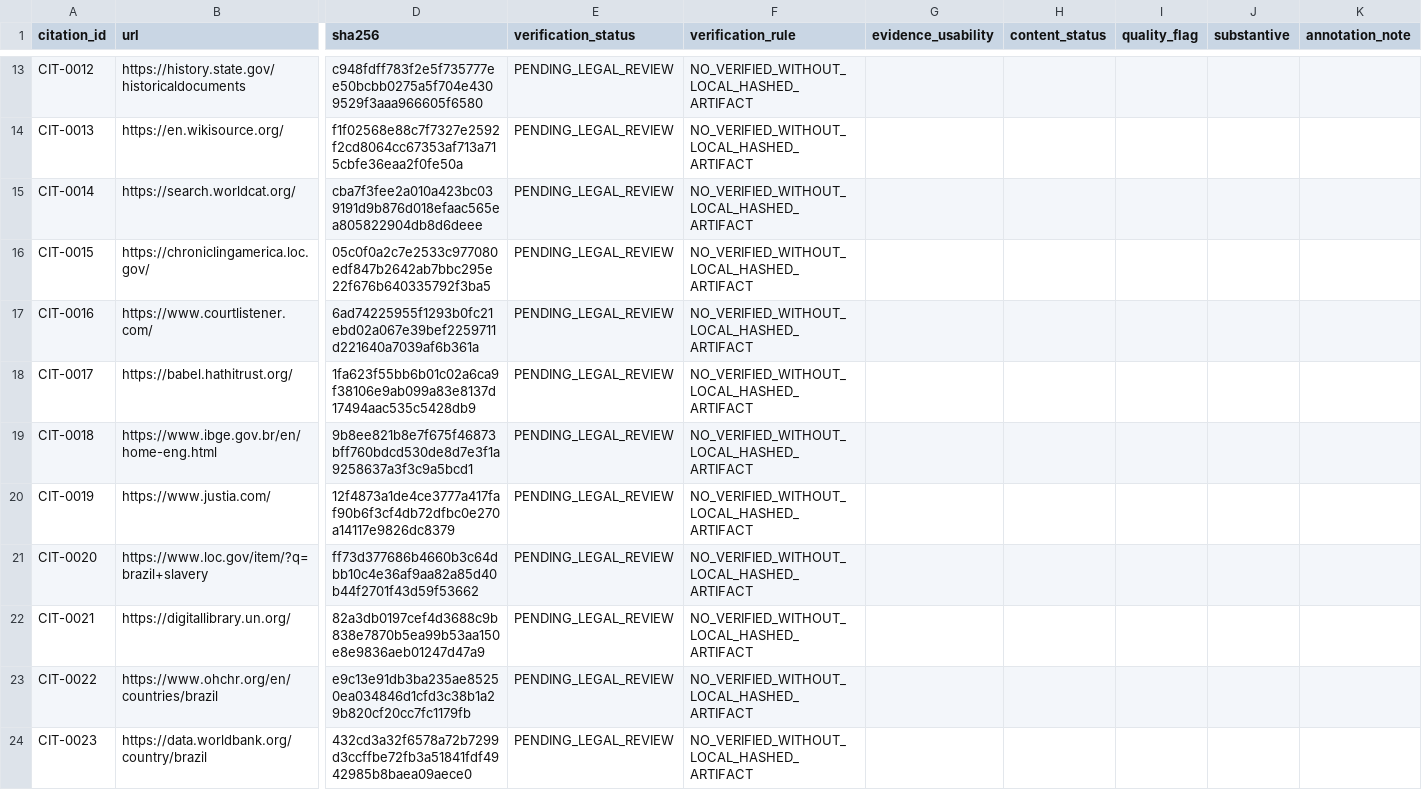
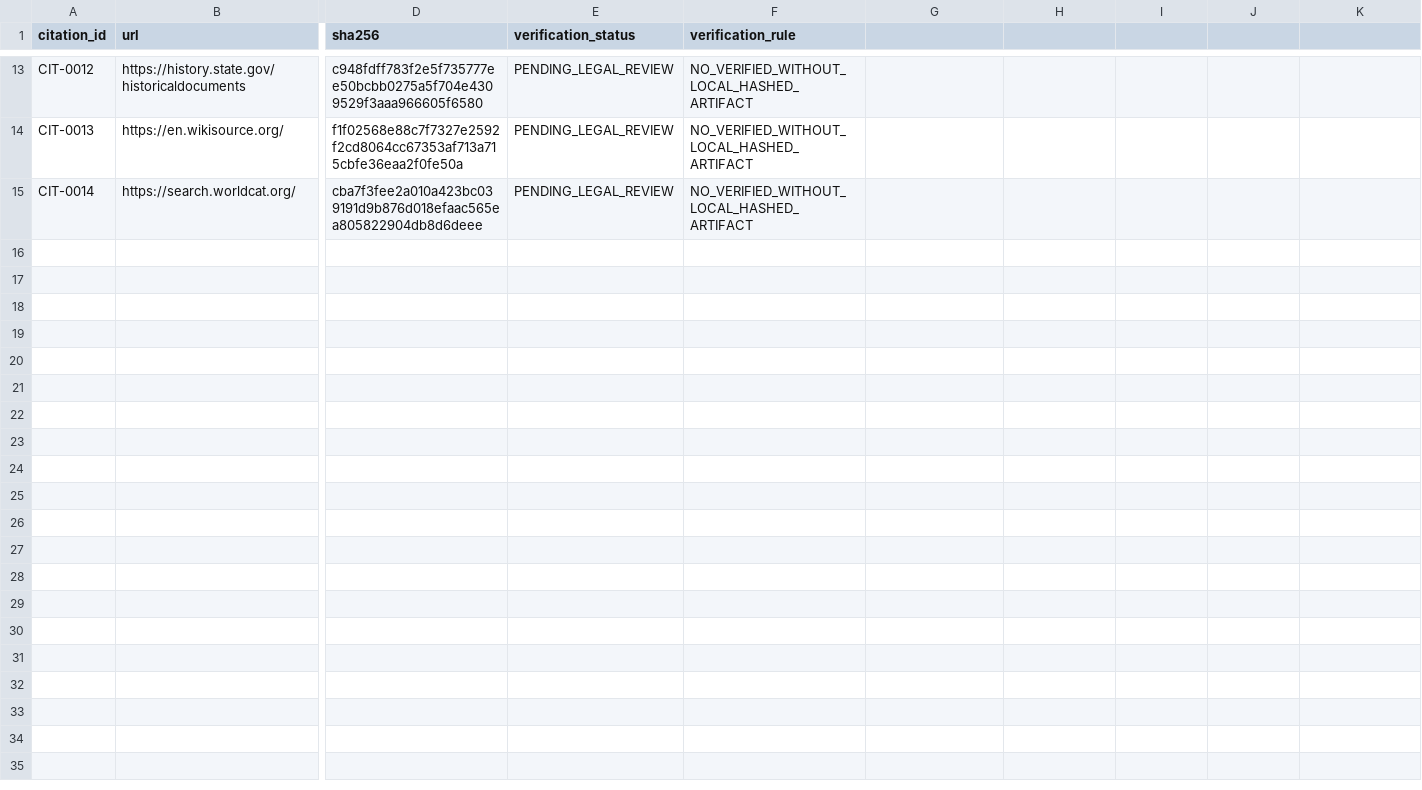
Before and after one commit to GlobalRestitutionAlliance/african-american-br-reparations-master-litigation, a CSV file: 03_Evidentiary_Exhibits/CITATION_INDEX.csv, drawn as a sheet; only a part is shown, gaps mark what is left out; rows hold the shown columns only; the diff names each change by its address in the sheet, - before the commit and + after, or states it on an @@ line.

Commit message:
REVERTED DUE TO UNPROMPTED MASS J3WFICATED DATA CORRUPTION BY COMPROMISED BIASED LLM/ARTIFICIAL INTELLIGENCE MODELS

```diff
--- a/03_Evidentiary_Exhibits/CITATION_INDEX.csv
+++ b/03_Evidentiary_Exhibits/CITATION_INDEX.csv
-G1: evidence_usability
+G1: (empty)
-H1: content_status
+H1: (empty)
-I1: quality_flag
+I1: (empty)
-J1: substantive
+J1: (empty)
-K1: annotation_note
+K1: (empty)
-row 16: CIT-0015 | https://chroniclingamerica.loc.gov/ | 05c0f0a2c7e2533c977080edf847b2642ab7bbc295e22f676b640335792f3ba5 | PENDING_LEGAL_REVIEW | NO_VERIFIED_WITHOUT_LOCAL_HASHED_ARTIFACT
-row 17: CIT-0016 | https://www.courtlistener.com/ | 6ad74225955f1293b0fc21ebd02a067e39bef2259711d221640a7039af6b361a | PENDING_LEGAL_REVIEW | NO_VERIFIED_WITHOUT_LOCAL_HASHED_ARTIFACT
-row 18: CIT-0017 | https://babel.hathitrust.org/ | 1fa623f55bb6b01c02a6ca9f38106e9ab099a83e8137d17494aac535c5428db9 | PENDING_LEGAL_REVIEW | NO_VERIFIED_WITHOUT_LOCAL_HASHED_ARTIFACT
-row 19: CIT-0018 | https://www.ibge.gov.br/en/home-eng.html | 9b8ee821b8e7f675f46873bff760bdcd530de8d7e3f1a9258637a3f3c9a5bcd1 | PENDING_LEGAL_REVIEW | NO_VERIFIED_WITHOUT_LOCAL_HASHED_ARTIFACT
-row 20: CIT-0019 | https://www.justia.com/ | 12f4873a1de4ce3777a417faf90b6f3cf4db72dfbc0e270a14117e9826dc8379 | PENDING_LEGAL_REVIEW | NO_VERIFIED_WITHOUT_LOCAL_HASHED_ARTIFACT
-row 21: CIT-0020 | https://www.loc.gov/item/?q=brazil+slavery | ff73d377686b4660b3c64dbb10c4e36af9aa82a85d40b44f2701f43d59f53662 | PENDING_LEGAL_REVIEW | NO_VERIFIED_WITHOUT_LOCAL_HASHED_ARTIFACT
-row 22: CIT-0021 | https://digitallibrary.un.org/ | 82a3db0197cef4d3688c9b838e7870b5ea99b53aa150e8e9836aeb01247d47a9 | PENDING_LEGAL_REVIEW | NO_VERIFIED_WITHOUT_LOCAL_HASHED_ARTIFACT
-row 23: CIT-0022 | https://www.ohchr.org/en/countries/brazil | e9c13e91db3ba235ae85250ea034846d1cfd3c38b1a29b820cf20cc7fc1179fb | PENDING_LEGAL_REVIEW | NO_VERIFIED_WITHOUT_LOCAL_HASHED_ARTIFACT
-row 24: CIT-0023 | https://data.worldbank.org/country/brazil | 432cd3a32f6578a72b7299d3ccffbe72fb3a51841fdf4942985b8baea09aece0 | PENDING_LEGAL_REVIEW | NO_VERIFIED_WITHOUT_LOCAL_HASHED_ARTIFACT
```
Also changed, not shown: 13 other files.
